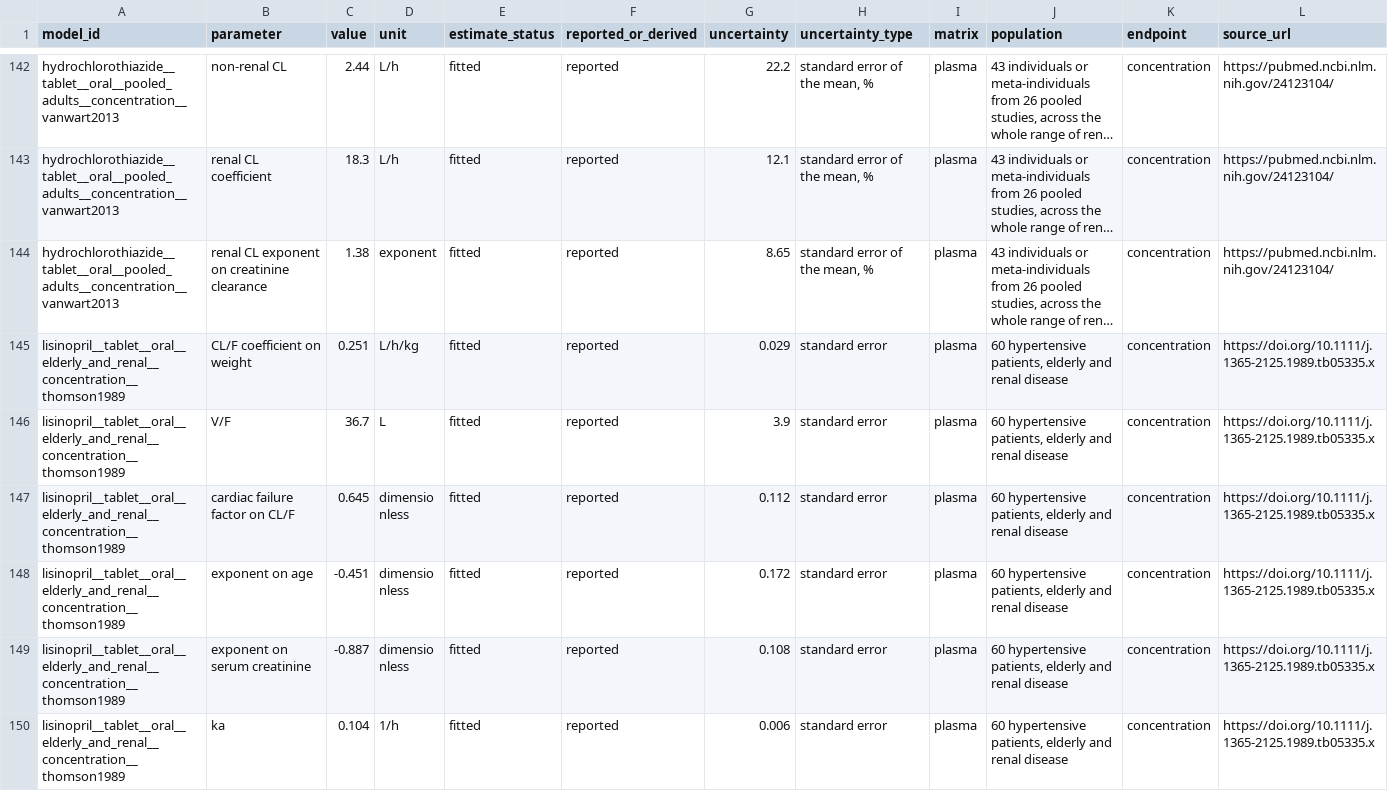
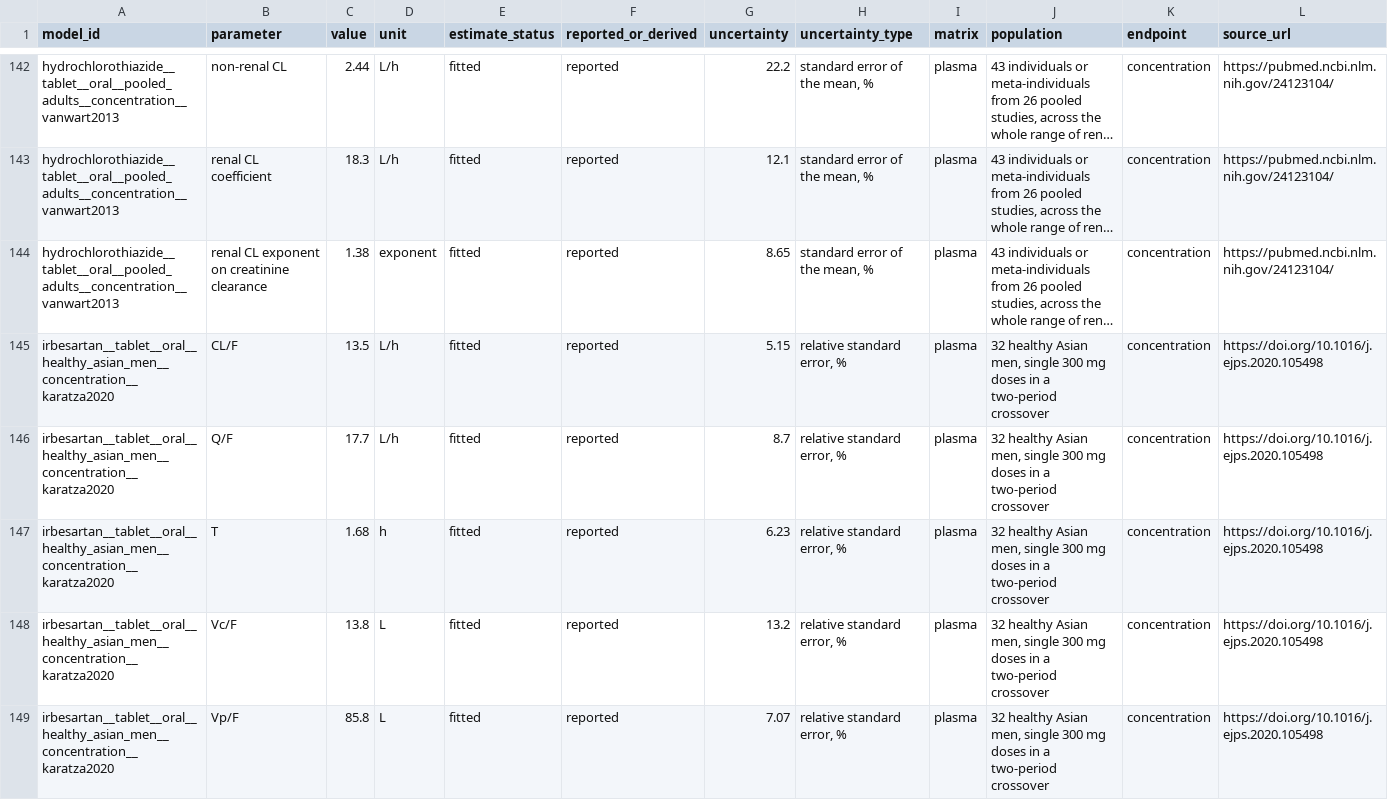
Before and after one commit to StevenLShafer/stanpumpR, a CSV file: inst/extdata/antihypertensiveParameters.csv, drawn as a sheet; only a part is shown, gaps mark what is left out; the shorter side is filled out with more unchanged rows; long unchanged cells end in …; rows hold the shown columns only; the diff covers the shown part only; the diff names each change by its address in the sheet, - before the commit and + after, or states it on an @@ line.

```diff
--- a/inst/extdata/antihypertensiveParameters.csv
+++ b/inst/extdata/antihypertensiveParameters.csv
+row 145: irbesartan__tablet__oral__healthy_asian_men__concentration__karatza2020 | CL/F | 13.5 | L/h | fitted | reported | 5.15 | relative standard error, % | plasma | 32 healthy Asian men, single 300 mg doses in a two-period crossover | concentration | https://doi.org/10.1016/j.ejps.2020.105498
+row 146: irbesartan__tablet__oral__healthy_asian_men__concentration__karatza2020 | Q/F | 17.7 | L/h | fitted | reported | 8.7 | relative standard error, % | plasma | 32 healthy Asian men, single 300 mg doses in a two-period crossover | concentration | https://doi.org/10.1016/j.ejps.2020.105498
+row 147: irbesartan__tablet__oral__healthy_asian_men__concentration__karatza2020 | T | 1.68 | h | fitted | reported | 6.23 | relative standard error, % | plasma | 32 healthy Asian men, single 300 mg doses in a two-period crossover | concentration | https://doi.org/10.1016/j.ejps.2020.105498
+row 148: irbesartan__tablet__oral__healthy_asian_men__concentration__karatza2020 | Vc/F | 13.8 | L | fitted | reported | 13.2 | relative standard error, % | plasma | 32 healthy Asian men, single 300 mg doses in a two-period crossover | concentration | https://doi.org/10.1016/j.ejps.2020.105498
+row 149: irbesartan__tablet__oral__healthy_asian_men__concentration__karatza2020 | Vp/F | 85.8 | L | fitted | reported | 7.07 | relative standard error, % | plasma | 32 healthy Asian men, single 300 mg doses in a two-period crossover | concentration | https://doi.org/10.1016/j.ejps.2020.105498
```
Also changed, not shown: 4 added rows elsewhere in this file, inst/extdata/antihypertensiveRegistry.csv, inst/extdata/drugDefaults_global.csv, 18 other files.
